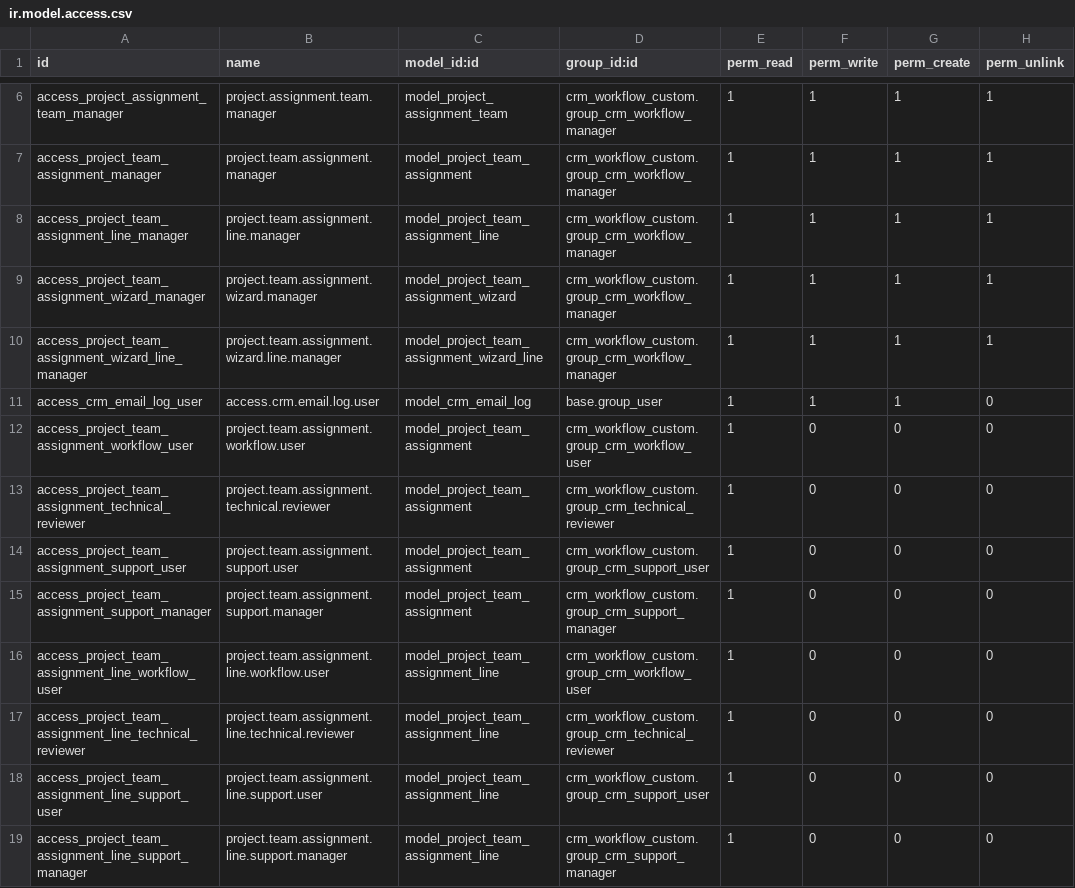
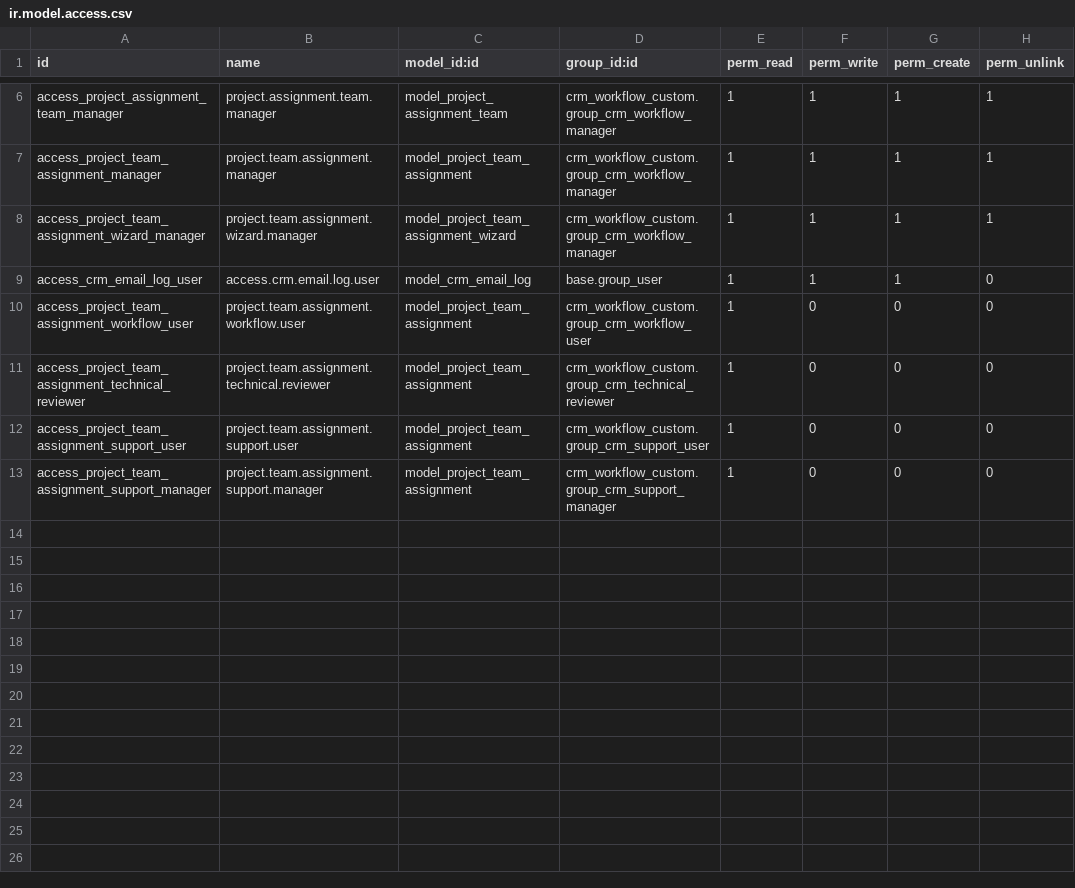
Before and after one commit to manaralsetrawi/odoo-custom-modules, a CSV file: crm_project_request_intake/security/ir.model.access.csv, drawn as a sheet; only a part is shown, gaps mark what is left out.

Commit message:
modify the team assigment logic

```diff
--- a/crm_project_request_intake/security/ir.model.access.csv
+++ b/crm_project_request_intake/security/ir.model.access.csv
@@ -7,5 +7,3 @@ access_project_assignment_team_manager,project.assignment.team.manager,model_pro
 access_project_team_assignment_manager,project.team.assignment.manager,model_project_team_assignment,crm_workflow_custom.group_crm_workflow_manager,1,1,1,1
-access_project_team_assignment_line_manager,project.team.assignment.line.manager,model_project_team_assignment_line,crm_workflow_custom.group_crm_workflow_manager,1,1,1,1
 access_project_team_assignment_wizard_manager,project.team.assignment.wizard.manager,model_project_team_assignment_wizard,crm_workflow_custom.group_crm_workflow_manager,1,1,1,1
-access_project_team_assignment_wizard_line_manager,project.team.assignment.wizard.line.manager,model_project_team_assignment_wizard_line,crm_workflow_custom.group_crm_workflow_manager,1,1,1,1
 access_crm_email_log_user,access.crm.email.log.user,model_crm_email_log,base.group_user,1,1,1,0
@@ -15,5 +13 @@ access_project_team_assignment_support_user,project.team.assignment.support.user
 access_project_team_assignment_support_manager,project.team.assignment.support.manager,model_project_team_assignment,crm_workflow_custom.group_crm_support_manager,1,0,0,0
-access_project_team_assignment_line_workflow_user,project.team.assignment.line.workflow.user,model_project_team_assignment_line,crm_workflow_custom.group_crm_workflow_user,1,0,0,0
-access_project_team_assignment_line_technical_reviewer,project.team.assignment.line.technical.reviewer,model_project_team_assignment_line,crm_workflow_custom.group_crm_technical_reviewer,1,0,0,0
-access_project_team_assignment_line_support_user,project.team.assignment.line.support.user,model_project_team_assignment_line,crm_workflow_custom.group_crm_support_user,1,0,0,0
-access_project_team_assignment_line_support_manager,project.team.assignment.line.support.manager,model_project_team_assignment_line,crm_workflow_custom.group_crm_support_manager,1,0,0,0
```
Also changed, not shown: 16 other files.
